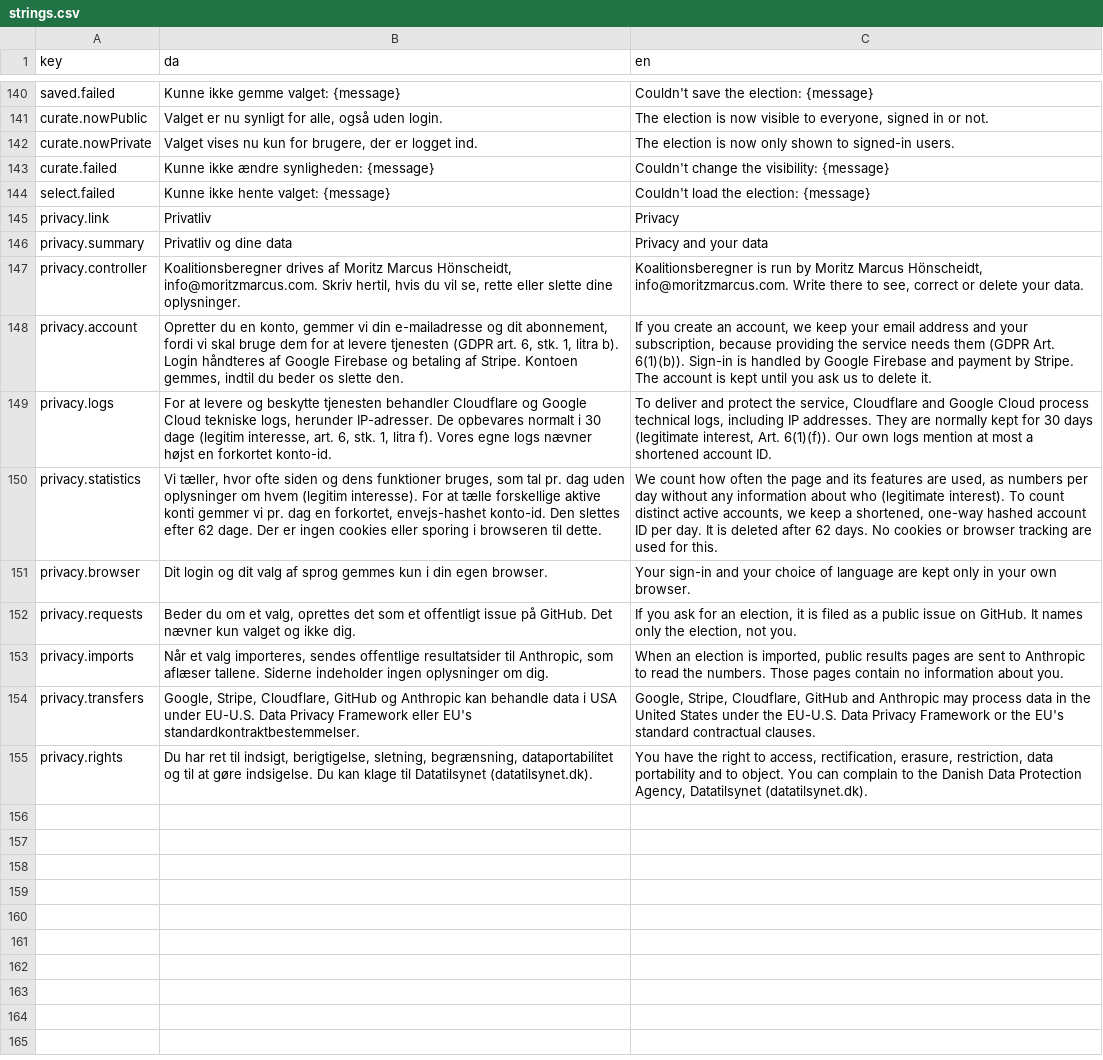
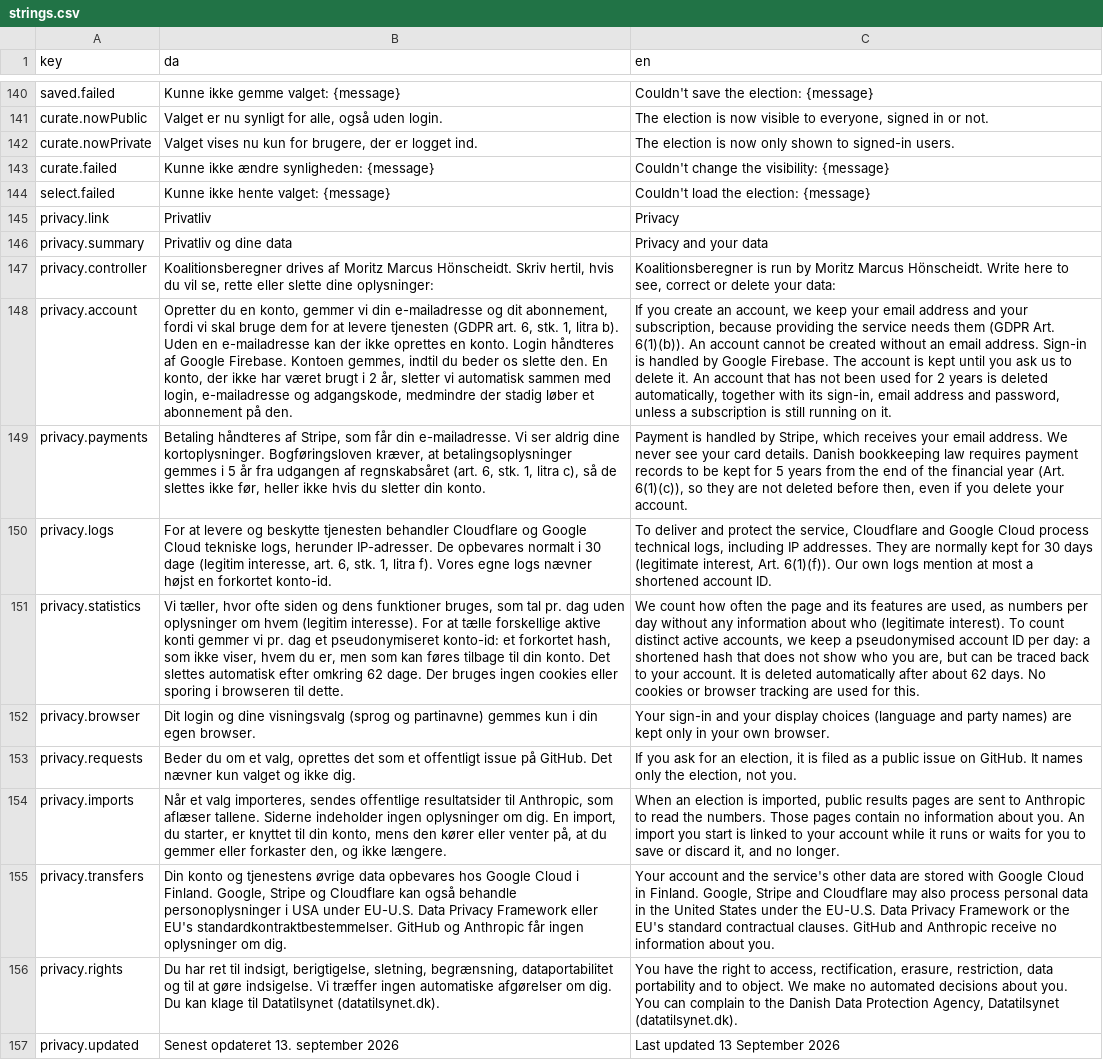
Before and after one commit to Mcklmo/koalitionsberegner, a CSV file: js/strings.csv, drawn as a sheet; only a part is shown, gaps mark what is left out; addresses are those after the commit; the diff names each change by its address in the sheet, - before the commit and + after, or states it on an @@ line.

```diff
--- a/js/strings.csv
+++ b/js/strings.csv
-B147 (da): …Moritz Marcus Hönscheidt, info@moritzmarcus.com. Skriv hertil, hvis du vil se, rette eller slette dine oplysninger.
+B147 (da): …Moritz Marcus Hönscheidt. Skriv hertil, hvis du vil se, rette eller slette dine oplysninger:
-C147 (en): …Moritz Marcus Hönscheidt, info@moritzmarcus.com. Write there to see, correct or delete your data.
+C147 (en): …Moritz Marcus Hönscheidt. Write here to see, correct or delete your data:
-B148 (da): …litra b). Login håndteres af Google Firebase og betaling af Stripe. Kontoen gemmes, indtil du beder os slette den.
+B148 (da): …litra b). Uden en e-mailadresse kan der ikke oprettes en konto. Login håndteres af Google Firebase. Kontoen gemmes, indtil du beder os slette den. En konto, der ikke har været brugt i 2 år, sletter vi automatisk sammen med login, e-mailadresse og adgangskode, medmindre der stadig løber et abonnement på den.
-C148 (en): …Art. 6(1)(b)). Sign-in is handled by Google Firebase and payment by Stripe. The account is kept until you ask us to delete it.
+C148 (en): …Art. 6(1)(b)). An account cannot be created without an email address. Sign-in is handled by Google Firebase. The account is kept until you ask us to delete it. An account that has not been used for 2 years is deleted automatically, together with its sign-in, email address and password, unless a subscription is still running on it.
+row 149: privacy.payments | Betaling håndteres af Stripe, som får din e-mailadresse. Vi ser aldrig dine kortoplysninger. Bogføringsloven kræver, at betalingsoplysninger gemmes i 5 år fra udgangen af regnskabsåret (art. 6, stk. 1, litra c), så de slettes ikke før, heller ikke hvis du sletter din konto. | Payment is handled by Stripe, which receives your email address. We never see your card details. Danish bookkeeping law requires payment records to be kept for 5 years from the end of the financial year (Art. 6(1)(c)), so they are not deleted before then, even if you delete your account.
-B151 (da): …pr. dag en forkortet, envejs-hashet konto-id. Den slettes efter 62 dage. Der er ingen cookies…
+B151 (da): …pr. dag et pseudonymiseret konto-id: et forkortet hash, som ikke viser, hvem du er, men som kan føres tilbage til din konto. Det slettes automatisk efter omkring 62 dage. Der bruges ingen cookies…
-C151 (en): …keep a shortened, one-way hashed account ID per day. It is deleted after 62 days.…
+C151 (en): …keep a pseudonymised account ID per day: a shortened hash that does not show who you are, but can be traced back to your account. It is deleted automatically after about 62 days.…
-B152 (da): …login og dit valg af sprog gemmes kun…
+B152 (da): …login og dine visningsvalg (sprog og partinavne) gemmes kun…
-C152 (en): …and your choice of language are kept…
+C152 (en): …and your display choices (language and party names) are kept…
-B154 (da): …om dig.
+B154 (da): …om dig. En import, du starter, er knyttet til din konto, mens den kører eller venter på, at du gemmer eller forkaster den, og ikke længere.
-C154 (en): …about you.
+C154 (en): …about you. An import you start is linked to your account while it runs or waits for you to save or discard it, and no longer.
-B155 (da): Google, Stripe, Cloudflare, GitHub og Anthropic kan behandle data i USA under EU-U.S. Data Privacy Framework eller EU's standardkontraktbestemmelser.
+B155 (da): Din konto og tjenestens øvrige data opbevares hos Google Cloud i Finland. Google, Stripe og Cloudflare kan også behandle personoplysninger i USA under EU-U.S. Data Privacy Framework eller EU's standardkontraktbestemmelser. GitHub og Anthropic får ingen oplysninger om dig.
-C155 (en): Google, Stripe, Cloudflare, GitHub and Anthropic may process data in the United States under the EU-U.S. Data Privacy Framework or the EU's standard contractual clauses.
+C155 (en): Your account and the service's other data are stored with Google Cloud in Finland. Google, Stripe and Cloudflare may also process personal data in the United States under the EU-U.S. Data Privacy Framework or the EU's standard contractual clauses. GitHub and Anthropic receive no information about you.
-B156 (da): …gøre indsigelse. Du kan…
+B156 (da): …gøre indsigelse. Vi træffer ingen automatiske afgørelser om dig. Du kan…
-C156 (en): …to object. You can…
+C156 (en): …to object. We make no automated decisions about you. You can…
+row 157: privacy.updated | Senest opdateret 13. september 2026 | Last updated 13 September 2026
```
Also changed, not shown: 14 other files.
